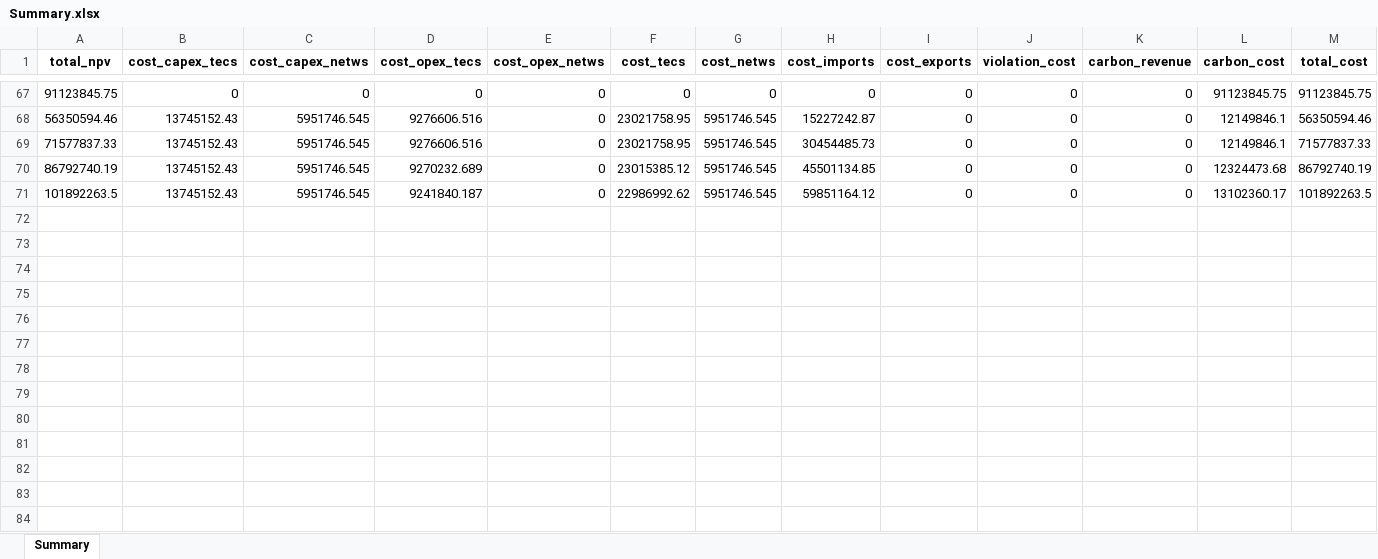
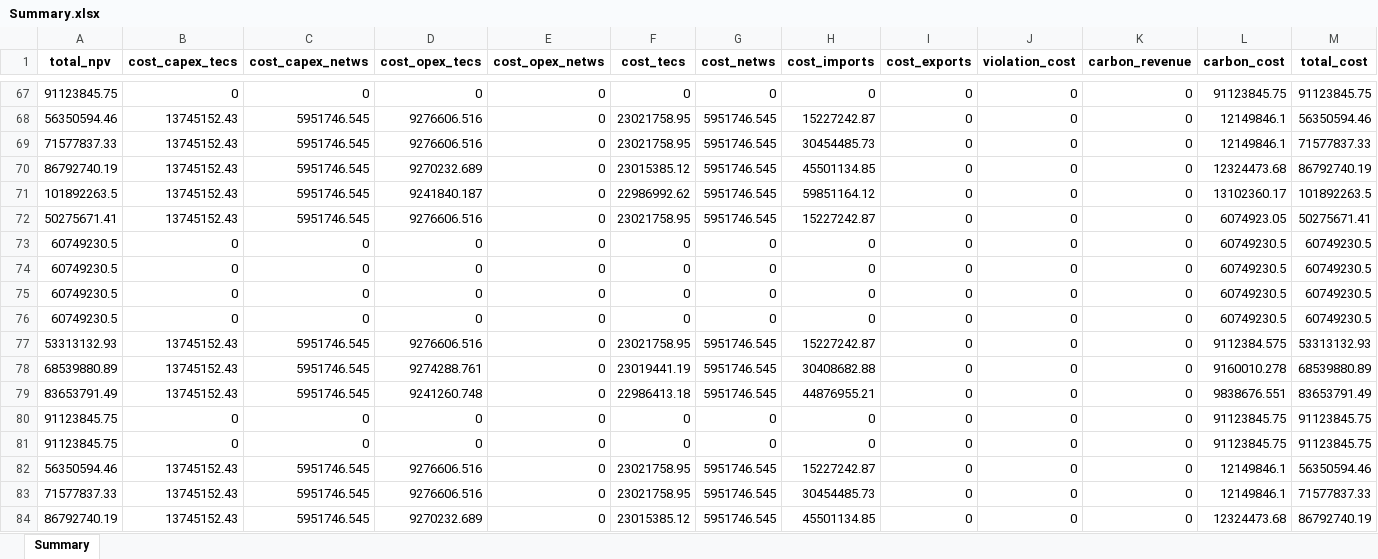
Before and after one commit to lucabert01/AdOpT-NET0_luca, an Excel workbook: dataCaseStudy_Cement/raw_results/tech_selection/Summary.xlsx, sheet Summary, drawn as a sheet; only a part is shown, gaps mark what is left out; values as stored, in another font and other column widths than the file's, no borders; rows hold the shown columns only; the diff names each change by its address in the sheet, - before the commit and + after, or states it on an @@ line.

Commit message:
redo optimizations cement tech selection

```diff
--- a/dataCaseStudy_Cement/raw_results/tech_selection/Summary.xlsx (sheet Summary)
+++ b/dataCaseStudy_Cement/raw_results/tech_selection/Summary.xlsx (sheet Summary)
+row 72: 50275671.41 | 13745152.43 | 5951746.545 | 9276606.516 | 0 | 23021758.95 | 5951746.545 | 15227242.87 | 0 | 0 | 0 | 6074923.05 | 50275671.41
+row 73: 60749230.5 | 0 | 0 | 0 | 0 | 0 | 0 | 0 | 0 | 0 | 0 | 60749230.5 | 60749230.5
+row 74: 60749230.5 | 0 | 0 | 0 | 0 | 0 | 0 | 0 | 0 | 0 | 0 | 60749230.5 | 60749230.5
+row 75: 60749230.5 | 0 | 0 | 0 | 0 | 0 | 0 | 0 | 0 | 0 | 0 | 60749230.5 | 60749230.5
+row 76: 60749230.5 | 0 | 0 | 0 | 0 | 0 | 0 | 0 | 0 | 0 | 0 | 60749230.5 | 60749230.5
+row 77: 53313132.93 | 13745152.43 | 5951746.545 | 9276606.516 | 0 | 23021758.95 | 5951746.545 | 15227242.87 | 0 | 0 | 0 | 9112384.575 | 53313132.93
+row 78: 68539880.89 | 13745152.43 | 5951746.545 | 9274288.761 | 0 | 23019441.19 | 5951746.545 | 30408682.88 | 0 | 0 | 0 | 9160010.278 | 68539880.89
+row 79: 83653791.49 | 13745152.43 | 5951746.545 | 9241260.748 | 0 | 22986413.18 | 5951746.545 | 44876955.21 | 0 | 0 | 0 | 9838676.551 | 83653791.49
+row 80: 91123845.75 | 0 | 0 | 0 | 0 | 0 | 0 | 0 | 0 | 0 | 0 | 91123845.75 | 91123845.75
+row 81: 91123845.75 | 0 | 0 | 0 | 0 | 0 | 0 | 0 | 0 | 0 | 0 | 91123845.75 | 91123845.75
+row 82: 56350594.46 | 13745152.43 | 5951746.545 | 9276606.516 | 0 | 23021758.95 | 5951746.545 | 15227242.87 | 0 | 0 | 0 | 12149846.1 | 56350594.46
+row 83: 71577837.33 | 13745152.43 | 5951746.545 | 9276606.516 | 0 | 23021758.95 | 5951746.545 | 30454485.73 | 0 | 0 | 0 | 12149846.1 | 71577837.33
+row 84: 86792740.19 | 13745152.43 | 5951746.545 | 9270232.689 | 0 | 23015385.12 | 5951746.545 | 45501134.85 | 0 | 0 | 0 | 12324473.68 | 86792740.19
```
Also changed, not shown: 35 other files.
